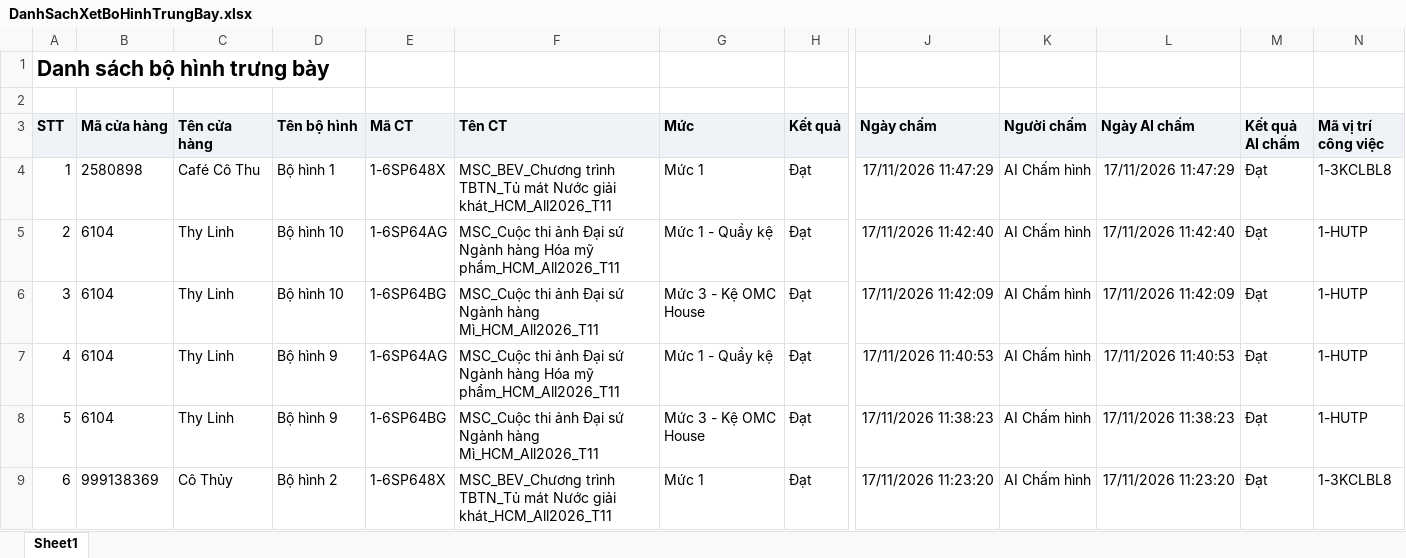
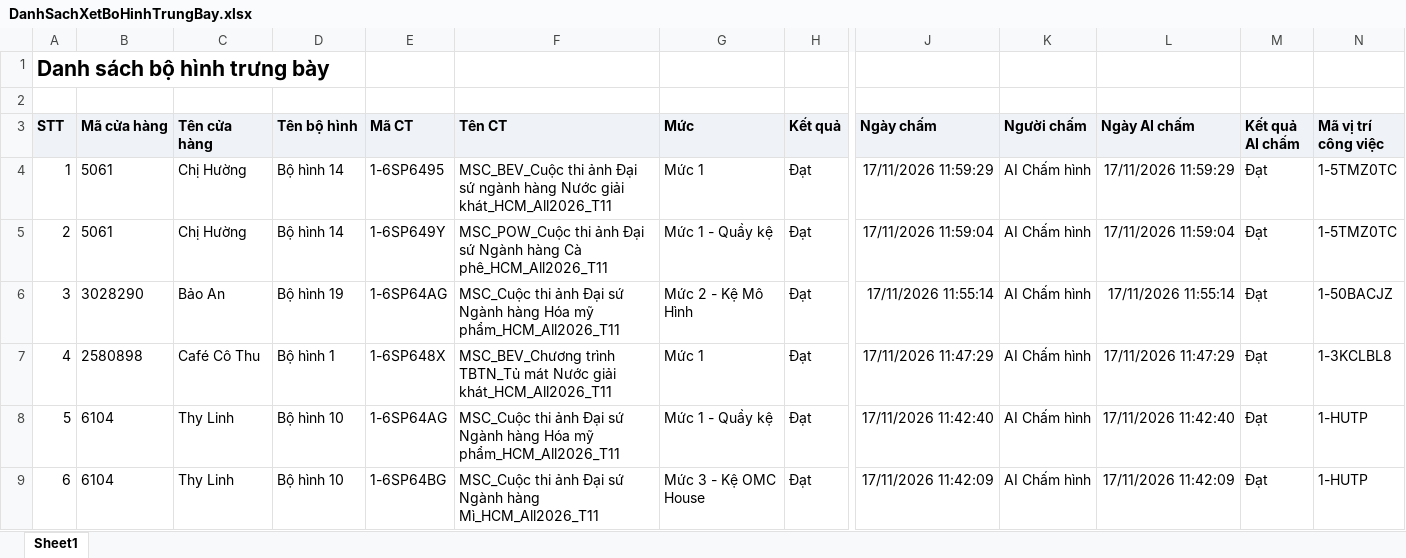
Before and after one commit to khoathinh-web/Dashboard-Thinhkt, an Excel workbook: data/Thang11/DanhSachXetBoHinhTrungBay.xlsx, sheet Sheet1, drawn as a sheet; only a part is shown, gaps mark what is left out; the shorter side is filled out with more unchanged rows; values as stored, in another font and other column widths than the file's, no borders; addresses are those after the commit; rows hold the shown columns only; the diff names each change by its address in the sheet, - before the commit and + after, or states it on an @@ line.

```diff
--- a/data/Thang11/DanhSachXetBoHinhTrungBay.xlsx (sheet Sheet1)
+++ b/data/Thang11/DanhSachXetBoHinhTrungBay.xlsx (sheet Sheet1)
+row 4: 1 | 5061 | Chị Hường | Bộ hình 14 | 1-6SP6495 | MSC_BEV_Cuộc thi ảnh Đại sứ ngành hàng Nước giải khát_HCM_All2026_T11 | Mức 1 | Đạt | 17/11/2026 11:59:29 | AI Chấm hình | 17/11/2026 11:59:29 | Đạt | 1-5TMZ0TC
+row 5: 2 | 5061 | Chị Hường | Bộ hình 14 | 1-6SP649Y | MSC_POW_Cuộc thi ảnh Đại sứ Ngành hàng Cà phê_HCM_All2026_T11 | Mức 1 - Quầy kệ | Đạt | 17/11/2026 11:59:04 | AI Chấm hình | 17/11/2026 11:59:04 | Đạt | 1-5TMZ0TC
+row 6: 3 | 3028290 | Bảo An | Bộ hình 19 | 1-6SP64AG | MSC_Cuộc thi ảnh Đại sứ Ngành hàng Hóa mỹ phẩm_HCM_All2026_T11 | Mức 2 - Kệ Mô Hình | Đạt | 17/11/2026 11:55:14 | AI Chấm hình | 17/11/2026 11:55:14 | Đạt | 1-50BACJZ
@@ column A (STT) renumbered from row 7 down @@
```
Also changed, not shown: data/Thang11/DANH_SACH_KET_QUA_CUA_HANG_THAM_GIA_CHUONG_TRINH.xlsx, data/Thang11/DanhSachChiTietDonHang (1).xlsx, 3 other files.
